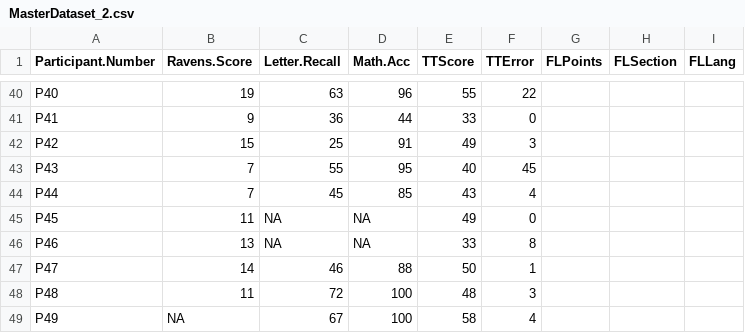
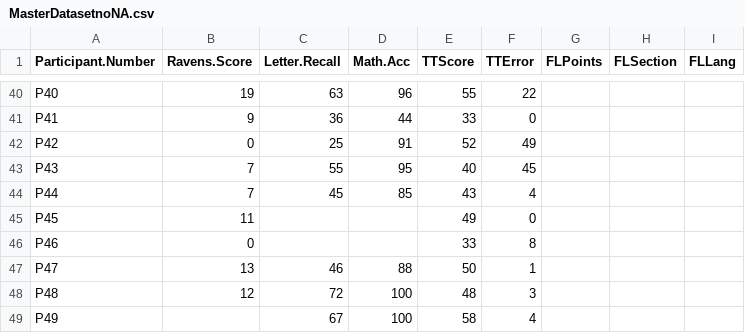
Before and after one commit to doomlab/Addie-Thesis, a CSV file: MasterDatasetnoNA.csv (was MasterDataset_2.csv), drawn as a sheet; only a part is shown, gaps mark what is left out; the diff covers the shown part only.

```diff
--- a/MasterDataset_2.csv
+++ b/MasterDatasetnoNA.csv
@@ -41,9 +41,9 @@ P40,19,63,96,55,22,,,
 P41,9,36,44,33,0,,,
-P42,15,25,91,49,3,,,
+P42,0,25,91,52,49,,,
 P43,7,55,95,40,45,,,
 P44,7,45,85,43,4,,,
-P45,11,NA,NA,49,0,,,
-P46,13,NA,NA,33,8,,,
-P47,14,46,88,50,1,,,
-P48,11,72,100,48,3,,,
-P49,NA,67,100,58,4,,,
+P45,11,,,49,0,,,
+P46,0,,,33,8,,,
+P47,13,46,88,50,1,,,
+P48,12,72,100,48,3,,,
+P49,,67,100,58,4,,,
```
Also changed, not shown: 13 edited cells elsewhere in this file, MasterDataset.csv, 1 other file.
